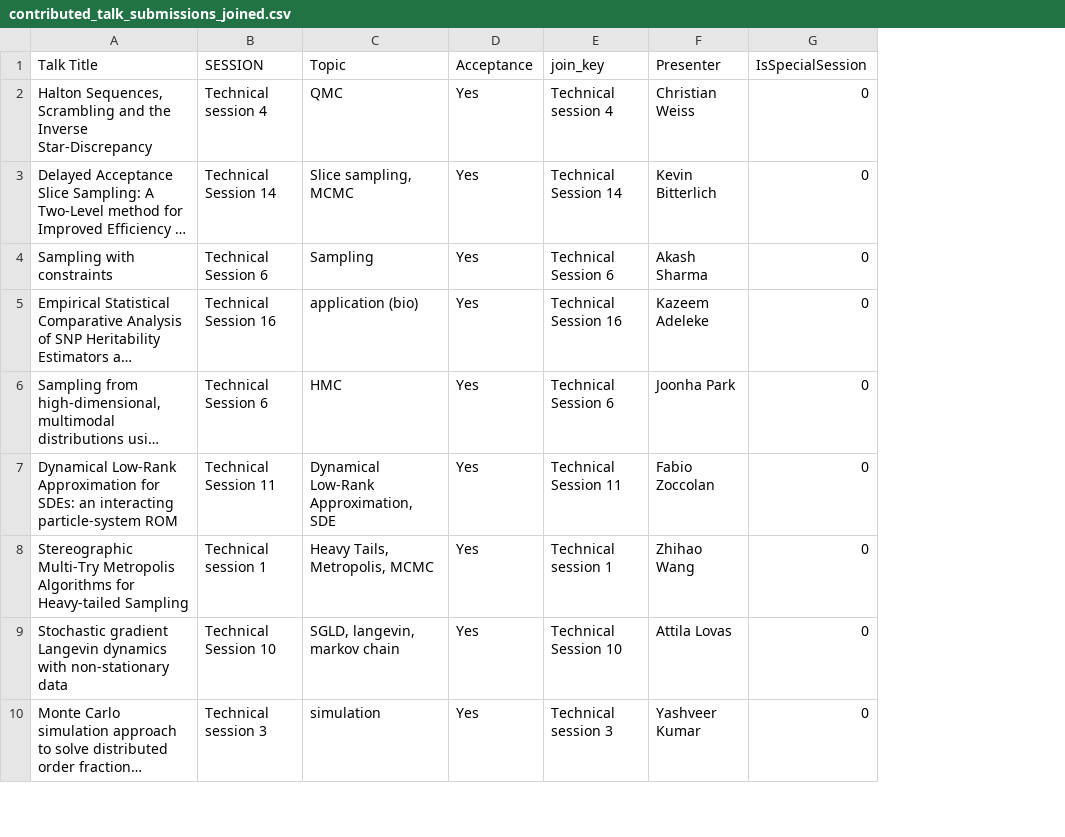
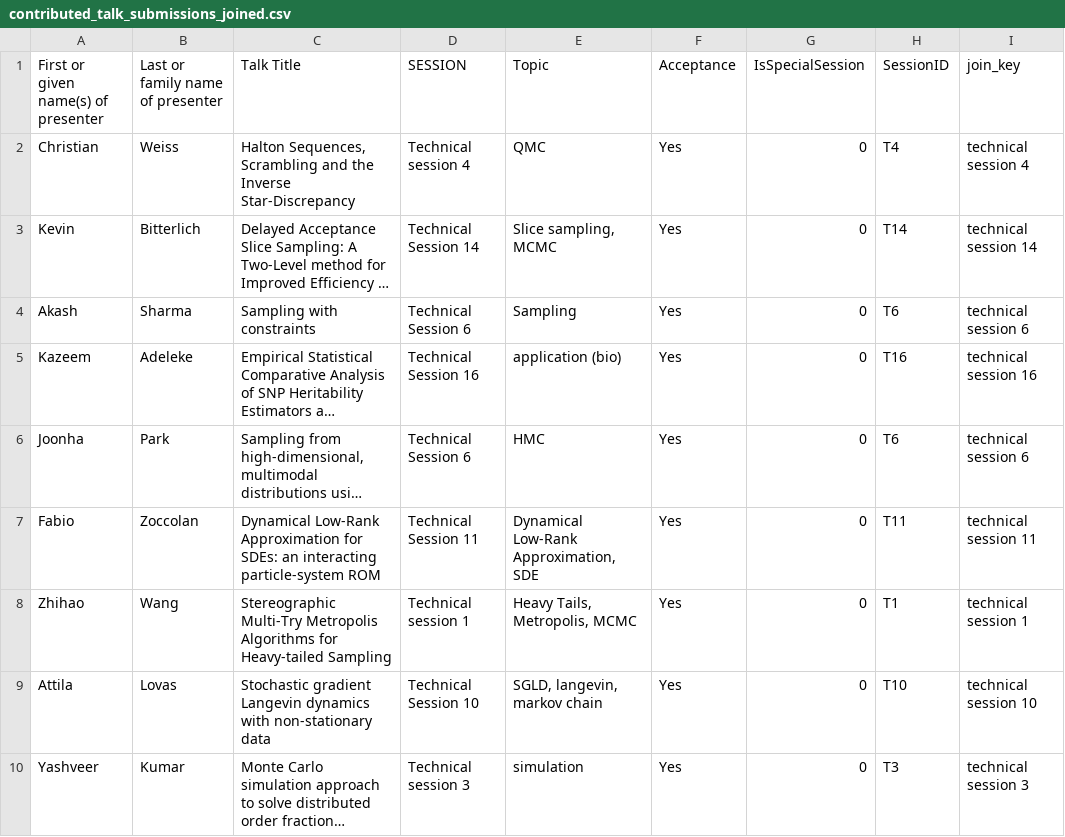
Before and after one commit to fjhickernell/MCM-2025-Program, a CSV file: preprocess/interim/contributed_talk_submissions_joined.csv, drawn as a sheet; only a part is shown; long unchanged cells end in …; removed rows and columns are numbered as before the commit, all else as after; the diff names each change by its address in the sheet, - before the commit and + after, or states it on an @@ line.

Commit message:
Assigned SessionID to SessionList.csv

```diff
--- a/preprocess/interim/contributed_talk_submissions_joined.csv
+++ b/preprocess/interim/contributed_talk_submissions_joined.csv
+column A, rows 1-10: First or given name(s) of presenter | Christian | Kevin | Akash | Kazeem | Joonha | Fabio | Zhihao | Attila | Yashveer
+column B (Last or family name of presenter), rows 2-10: Weiss | Bitterlich | Sharma | Adeleke | Park | Zoccolan | Wang | Lovas | Kumar
-column E (join_key), rows 2-10: Technical session 4 | Technical Session 14 | Technical Session 6 | Technical Session 16 | Technical Session 6 | Technical Session 11 | Technical session 1 | Technical Session 10 | Technical session 3
-column F (Presenter), rows 2-10: Christian Weiss | Kevin Bitterlich | Akash Sharma | Kazeem Adeleke | Joonha Park | Fabio Zoccolan | Zhihao Wang | Attila Lovas | Yashveer Kumar
+column H (SessionID), rows 2-10: T4 | T14 | T6 | T16 | T6 | T11 | T1 | T10 | T3
+column I (join_key), rows 2-10: technical session 4 | technical session 14 | technical session 6 | technical session 16 | technical session 6 | technical session 11 | technical session 1 | technical session 10 | technical session 3
```
Also changed, not shown: preprocess/interim/plenary_abstracts_joined.csv, preprocess/interim/schedule_day2.csv, 14 other files.
